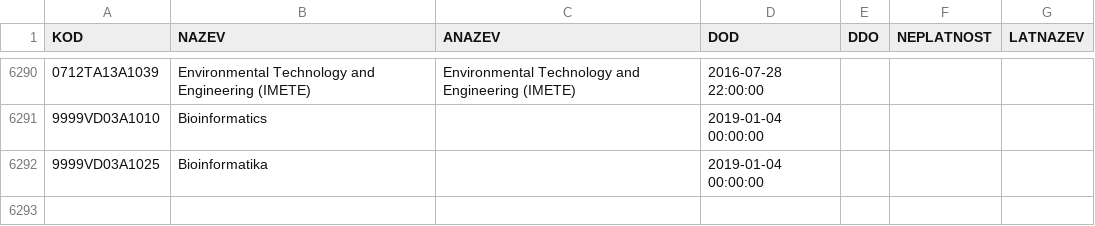
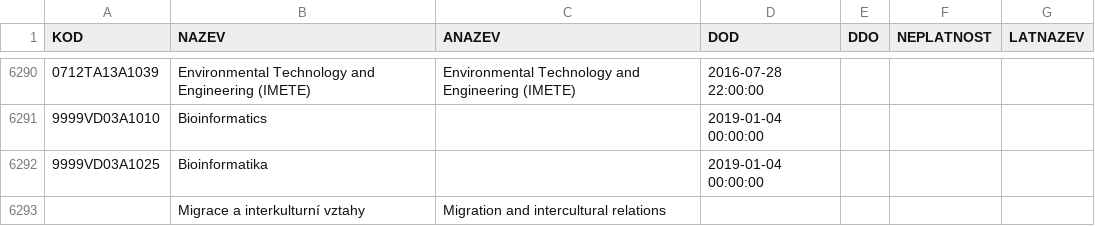
Before and after one commit to Narodni-repozitar/nr-theses, a CSV file: invenio_nusl_theses/marshmallow/data/field.csv, drawn as a sheet; only a part is shown, gaps mark what is left out.

Commit message:
study fields finished!

```diff
--- a/invenio_nusl_theses/marshmallow/data/field.csv
+++ b/invenio_nusl_theses/marshmallow/data/field.csv
@@ -6292 +6292,2 @@ KOD,NAZEV,ANAZEV,DOD,DDO,NEPLATNOST,LATNAZEV
 9999VD03A1025,Bioinformatika,,2019-01-04 00:00:00,,,
+,Migrace a interkulturní vztahy,Migration and intercultural relations ,,,,
```
Also changed, not shown: 1 other file.
